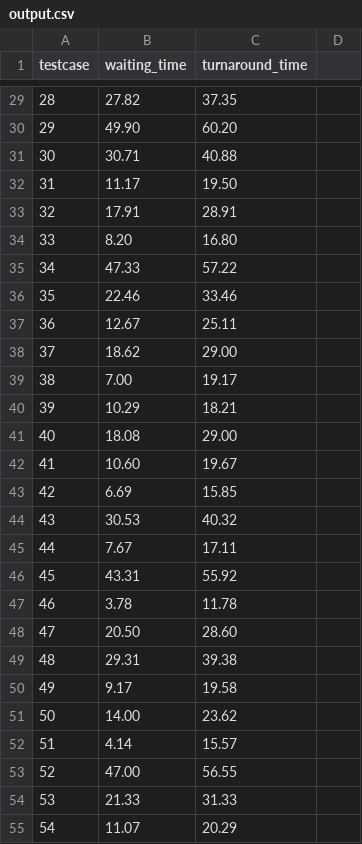
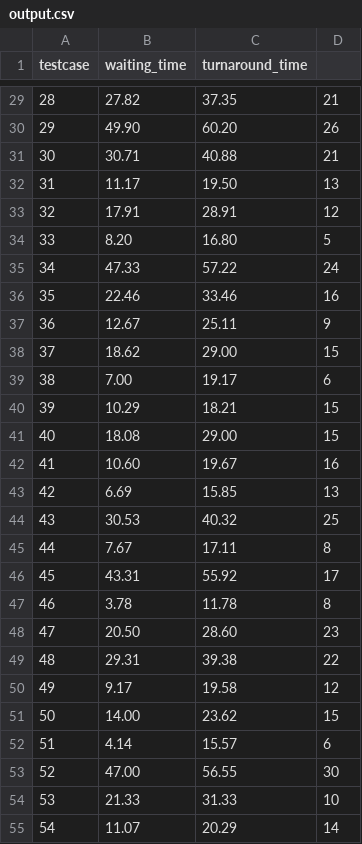
Before and after one commit to ZFCrow/RoundRobinwithVaryingTimeQuantum, a CSV file: output.csv, drawn as a sheet; only a part is shown, gaps mark what is left out; the diff covers the shown part only.

```diff
--- a/output.csv
+++ b/output.csv
@@ -29,27 +29,27 @@ testcase,waiting_time,turnaround_time
-28,27.82,37.35
-29,49.90,60.20
-30,30.71,40.88
-31,11.17,19.50
-32,17.91,28.91
-33,8.20,16.80
-34,47.33,57.22
-35,22.46,33.46
-36,12.67,25.11
-37,18.62,29.00
-38,7.00,19.17
-39,10.29,18.21
-40,18.08,29.00
-41,10.60,19.67
-42,6.69,15.85
-43,30.53,40.32
-44,7.67,17.11
-45,43.31,55.92
-46,3.78,11.78
-47,20.50,28.60
-48,29.31,39.38
-49,9.17,19.58
-50,14.00,23.62
-51,4.14,15.57
-52,47.00,56.55
-53,21.33,31.33
-54,11.07,20.29
+28,27.82,37.35,21
+29,49.90,60.20,26
+30,30.71,40.88,21
+31,11.17,19.50,13
+32,17.91,28.91,12
+33,8.20,16.80,5
+34,47.33,57.22,24
+35,22.46,33.46,16
+36,12.67,25.11,9
+37,18.62,29.00,15
+38,7.00,19.17,6
+39,10.29,18.21,15
+40,18.08,29.00,15
+41,10.60,19.67,16
+42,6.69,15.85,13
+43,30.53,40.32,25
+44,7.67,17.11,8
+45,43.31,55.92,17
+46,3.78,11.78,8
+47,20.50,28.60,23
+48,29.31,39.38,22
+49,9.17,19.58,12
+50,14.00,23.62,15
+51,4.14,15.57,6
+52,47.00,56.55,30
+53,21.33,31.33,10
+54,11.07,20.29,14
```
Also changed, not shown: 1 removed row and 75 edited cells elsewhere in this file, 5 other files.
